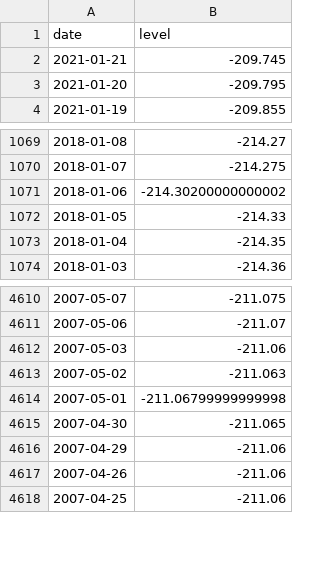
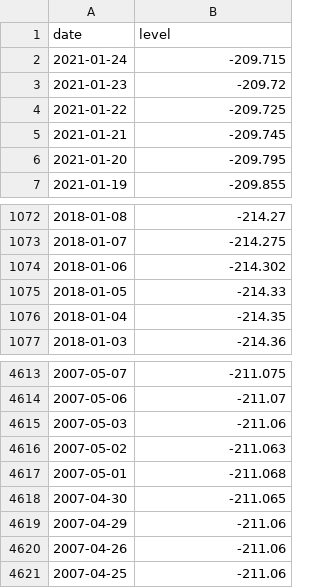
Before and after one commit to brianoflondon/kinneret, a CSV file: data/levels-pd.csv, drawn as a sheet; only a part is shown, gaps mark what is left out.

```diff
--- a/data/levels-pd.csv
+++ b/data/levels-pd.csv
@@ -1,2 +1,5 @@
 date,level
+2021-01-24,-209.715
+2021-01-23,-209.72
+2021-01-22,-209.725
 2021-01-21,-209.745
@@ -1070,3 +1073,3 @@ date,level
 2018-01-07,-214.275
-2018-01-06,-214.30200000000002
+2018-01-06,-214.302
 2018-01-05,-214.33
@@ -4613,3 +4616,3 @@ date,level
 2007-05-02,-211.063
-2007-05-01,-211.06799999999998
+2007-05-01,-211.068
 2007-04-30,-211.065
```
Also changed, not shown: 4 other files.
